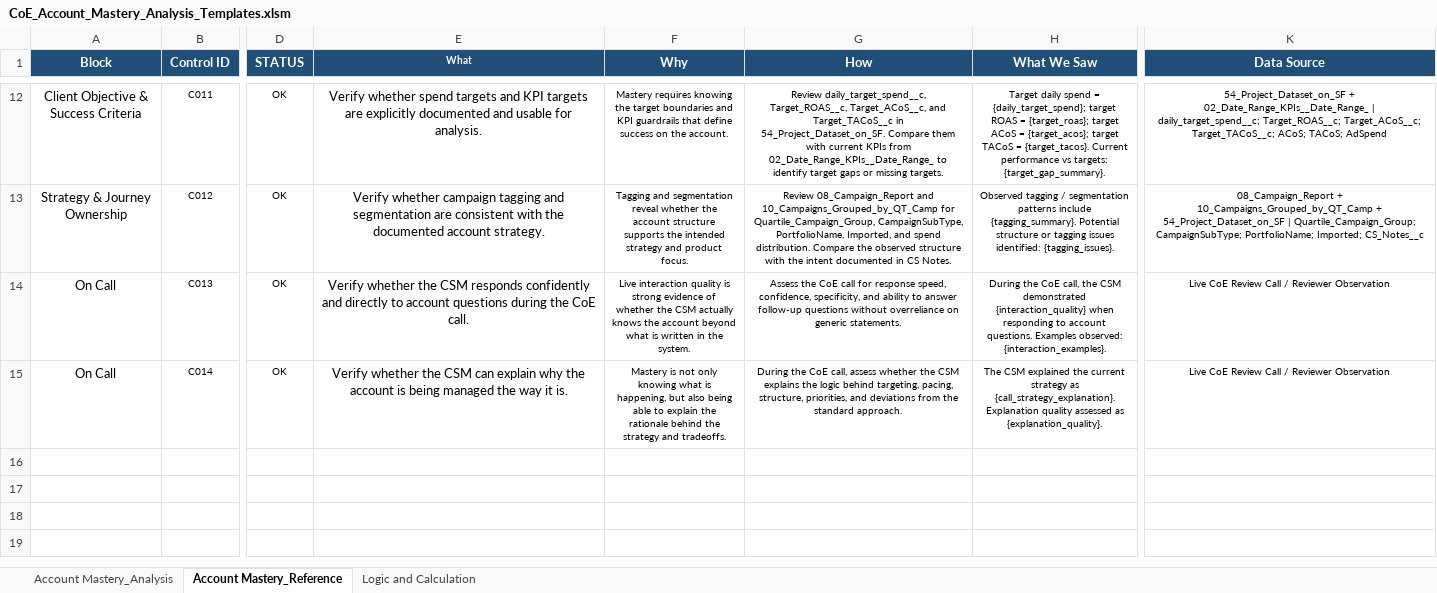
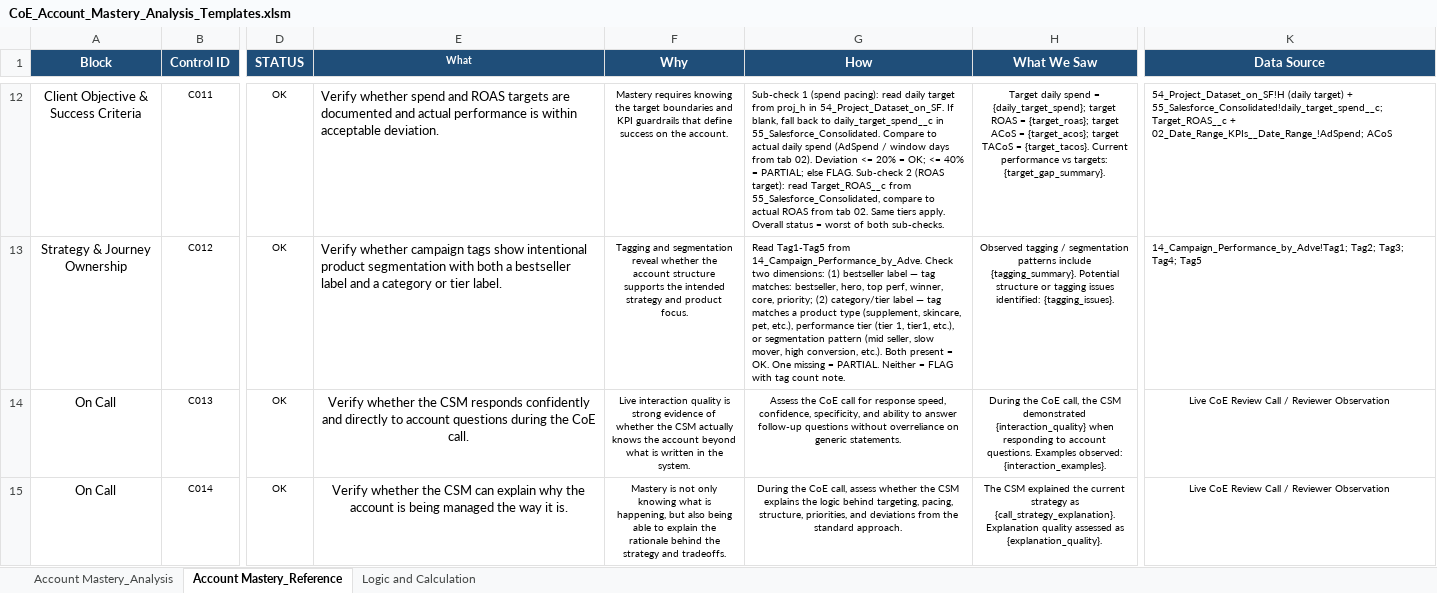
Before and after one commit to gquartile-tech/COE-FULL-ANALYSIS, an Excel workbook: templates/CoE_Account_Mastery_Analysis_Templates.xlsm, sheet Account Mastery_Reference, drawn as a sheet; only a part is shown, gaps mark what is left out; values as stored, in another font and other column widths than the file's, no borders; conditional formats and table styles not drawn; the diff covers the shown part only; the diff names each change by its address in the sheet, - before the commit and + after, or states it on an @@ line.

```diff
--- a/templates/CoE_Account_Mastery_Analysis_Templates.xlsm (sheet Account Mastery_Reference)
+++ b/templates/CoE_Account_Mastery_Analysis_Templates.xlsm (sheet Account Mastery_Reference)
-E12:E13 alignment: center
+E12:E13 alignment: left
-E12 (What): …whether spend targets and KPI targets are explicitly documented and usable for analysis.
+E12 (What): …whether spend and ROAS targets are documented and actual performance is within acceptable deviation.
-G12:G13 alignment: center
+G12:G13 alignment: left
-G12 (How): Review daily_target_spend__c, Target_ROAS__c, Target_ACoS__c, and Target_TACoS__c in 54_Project_Dataset_on_SF. Compare them with current KPIs from 02_Date_Range_KPIs__Date_Range_ to identify target gaps or missing targets.
+G12 (How): Sub-check 1 (spend pacing): read daily target from proj_h in 54_Project_Dataset_on_SF. If blank, fall back to daily_target_spend__c in 55_Salesforce_Consolidated. Compare to actual daily spend (AdSpend / window days from tab 02). Deviation <= 20% = OK; <= 40% = PARTIAL; else FLAG. Sub-check 2 (ROAS target): read Target_ROAS__c from 55_Salesforce_Consolidated, compare to actual ROAS from tab 02. Same tiers apply. Overall status = worst of both sub-checks.
-K12:K13 alignment: center
+K12:K13 alignment: left
-K12 (Data Source): 54_Project_Dataset_on_SF + 02_Date_Range_KPIs__Date_Range_ | daily_target_spend__c; Target_ROAS__c; Target_ACoS__c; Target_TACoS__c; ACoS; TACoS; AdSpend
+K12 (Data Source): 54_Project_Dataset_on_SF!H (daily target) + 55_Salesforce_Consolidated!daily_target_spend__c; Target_ROAS__c + 02_Date_Range_KPIs__Date_Range_!AdSpend; ACoS
-E13 (What): …whether campaign tagging and segmentation are consistent with the documented account strategy.
+E13 (What): …whether campaign tags show intentional product segmentation with both a bestseller label and a category or tier label.
-G13 (How): Review 08_Campaign_Report and 10_Campaigns_Grouped_by_QT_Camp for Quartile_Campaign_Group, CampaignSubType, PortfolioName, Imported, and spend distribution. Compare the observed structure with the intent documented in CS Notes.
+G13 (How): Read Tag1-Tag5 from 14_Campaign_Performance_by_Adve. Check two dimensions: (1) bestseller label — tag matches: bestseller, hero, top perf, winner, core, priority; (2) category/tier label — tag matches a product type (supplement, skincare, pet, etc.), performance tier (tier 1, tier1, etc.), or segmentation pattern (mid seller, slow mover, high conversion, etc.). Both present = OK. One missing = PARTIAL. Neither = FLAG with tag count note.
-K13 (Data Source): 08_Campaign_Report + 10_Campaigns_Grouped_by_QT_Camp + 54_Project_Dataset_on_SF | Quartile_Campaign_Group; CampaignSubType; PortfolioName; Imported; CS_Notes__c
+K13 (Data Source): 14_Campaign_Performance_by_Adve!Tag1; Tag2; Tag3; Tag4; Tag5
```
Also changed, not shown: 28 edited cells and cell formats elsewhere in this sheet, templates/CoE_Account_Strategy_Analysis_Templates_V2.xlsm, templates/CoE_Framework_Analysis_Templates.xlsm.
